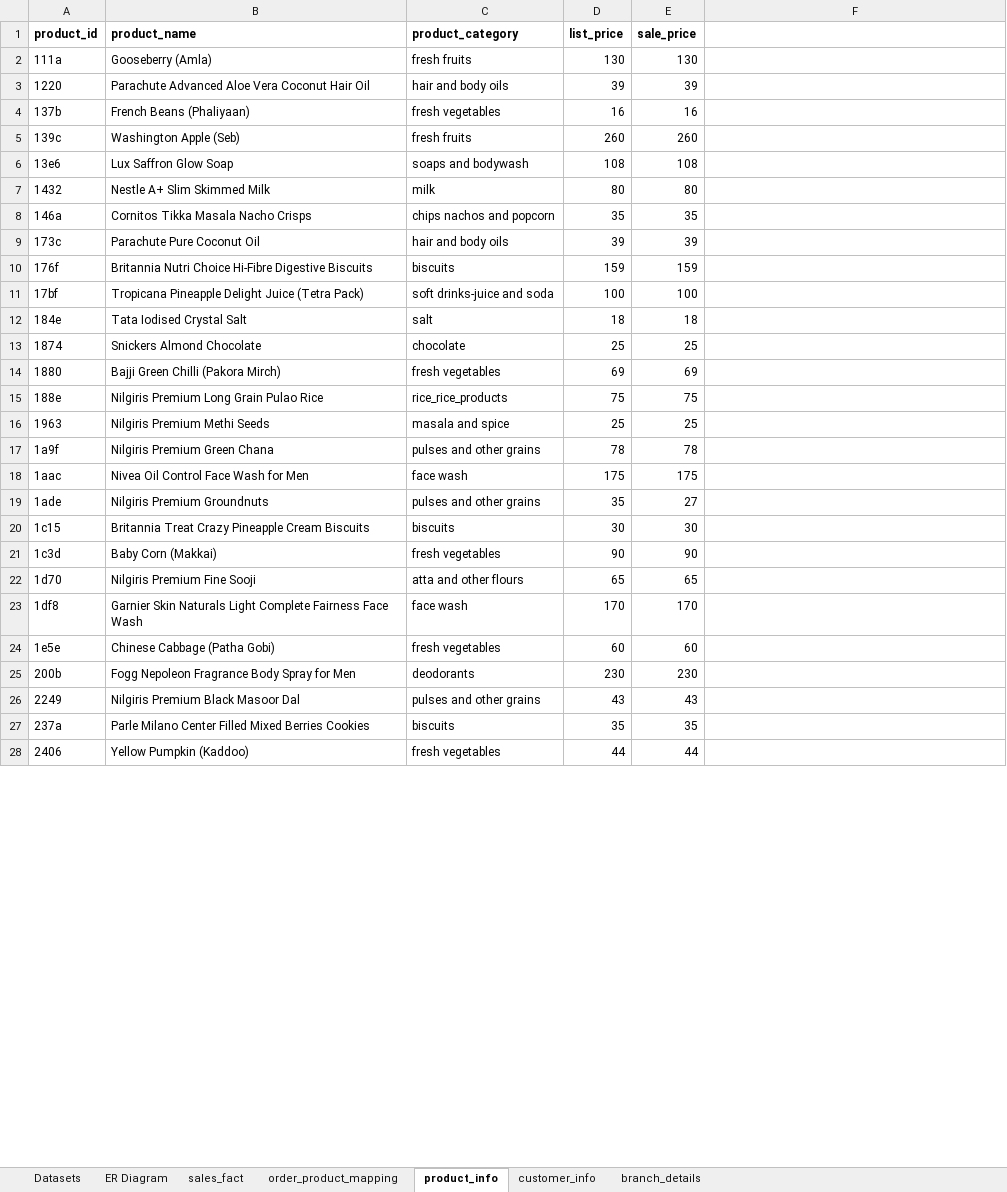
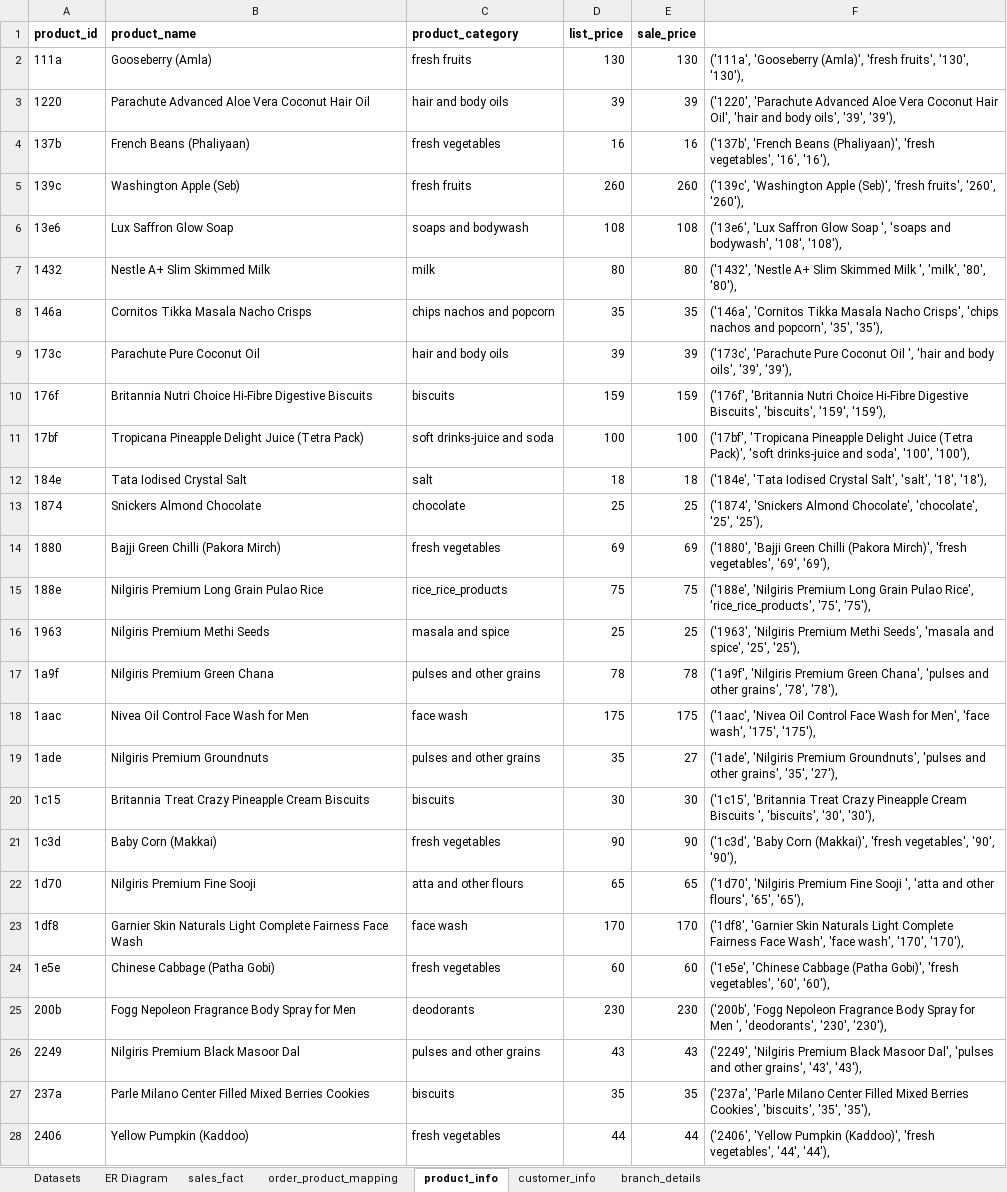
Before and after one commit to Sidhant1201/SQL, an Excel workbook: Datasets.xlsx, sheet product_info, drawn as a sheet; only a part is shown; values as stored, in another font and other column widths than the file's, no borders; the diff covers the shown part only; the diff names each change by its address in the sheet, - before the commit and + after, or states it on an @@ line.

```diff
--- a/Datasets.xlsx (sheet product_info)
+++ b/Datasets.xlsx (sheet product_info)
-F2: (empty)
+F2: ('111a', 'Gooseberry (Amla)', 'fresh fruits', '130', '130'),
-F3: (empty)
+F3: ('1220', 'Parachute Advanced Aloe Vera Coconut Hair Oil', 'hair and body oils', '39', '39'),
-F4: (empty)
+F4: ('137b', 'French Beans (Phaliyaan)', 'fresh vegetables', '16', '16'),
-F5: (empty)
+F5: ('139c', 'Washington Apple (Seb)', 'fresh fruits', '260', '260'),
-F6: (empty)
+F6: ('13e6', 'Lux Saffron Glow Soap ', 'soaps and bodywash', '108', '108'),
-F7: (empty)
+F7: ('1432', 'Nestle A+ Slim Skimmed Milk ', 'milk', '80', '80'),
-F8: (empty)
+F8: ('146a', 'Cornitos Tikka Masala Nacho Crisps', 'chips nachos and popcorn', '35', '35'),
-F9: (empty)
+F9: ('173c', 'Parachute Pure Coconut Oil ', 'hair and body oils', '39', '39'),
-F10: (empty)
+F10: ('176f', 'Britannia Nutri Choice Hi-Fibre Digestive Biscuits', 'biscuits', '159', '159'),
-F11: (empty)
+F11: ('17bf', 'Tropicana Pineapple Delight Juice (Tetra Pack)', 'soft drinks-juice and soda', '100', '100'),
-F12: (empty)
+F12: ('184e', 'Tata Iodised Crystal Salt', 'salt', '18', '18'),
-F13: (empty)
+F13: ('1874', 'Snickers Almond Chocolate', 'chocolate', '25', '25'),
-F14: (empty)
+F14: ('1880', 'Bajji Green Chilli (Pakora Mirch)', 'fresh vegetables', '69', '69'),
-F15: (empty)
+F15: ('188e', 'Nilgiris Premium Long Grain Pulao Rice', 'rice_rice_products', '75', '75'),
-F16: (empty)
+F16: ('1963', 'Nilgiris Premium Methi Seeds', 'masala and spice', '25', '25'),
-F17: (empty)
+F17: ('1a9f', 'Nilgiris Premium Green Chana', 'pulses and other grains', '78', '78'),
-F18: (empty)
+F18: ('1aac', 'Nivea Oil Control Face Wash for Men', 'face wash', '175', '175'),
-F19: (empty)
+F19: ('1ade', 'Nilgiris Premium Groundnuts', 'pulses and other grains', '35', '27'),
-F20: (empty)
+F20: ('1c15', 'Britannia Treat Crazy Pineapple Cream Biscuits ', 'biscuits', '30', '30'),
-F21: (empty)
+F21: ('1c3d', 'Baby Corn (Makkai)', 'fresh vegetables', '90', '90'),
-F22: (empty)
+F22: ('1d70', 'Nilgiris Premium Fine Sooji ', 'atta and other flours', '65', '65'),
-F23: (empty)
+F23: ('1df8', 'Garnier Skin Naturals Light Complete Fairness Face Wash', 'face wash', '170', '170'),
-F24: (empty)
+F24: ('1e5e', 'Chinese Cabbage (Patha Gobi)', 'fresh vegetables', '60', '60'),
-F25: (empty)
+F25: ('200b', 'Fogg Nepoleon Fragrance Body Spray for Men ', 'deodorants', '230', '230'),
-F26: (empty)
+F26: ('2249', 'Nilgiris Premium Black Masoor Dal', 'pulses and other grains', '43', '43'),
-F27: (empty)
+F27: ('237a', 'Parle Milano Center Filled Mixed Berries Cookies', 'biscuits', '35', '35'),
-F28: (empty)
+F28: ('2406', 'Yellow Pumpkin (Kaddoo)', 'fresh vegetables', '44', '44'),
```
Also changed, not shown: 161 edited cells elsewhere in this sheet, sheet order_product_mapping, sheet sales_fact, sheet customer_info, sheet branch_details.
